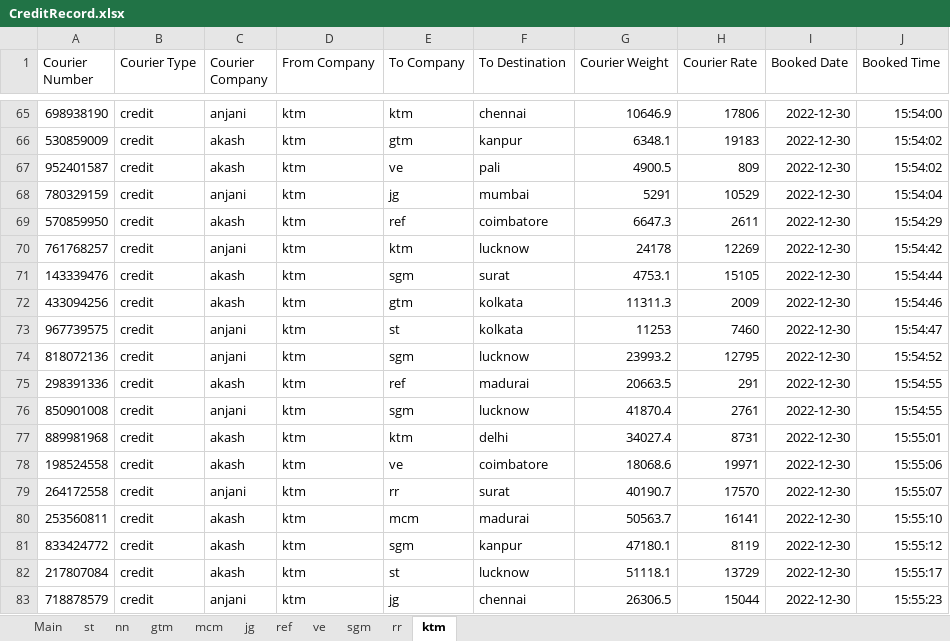
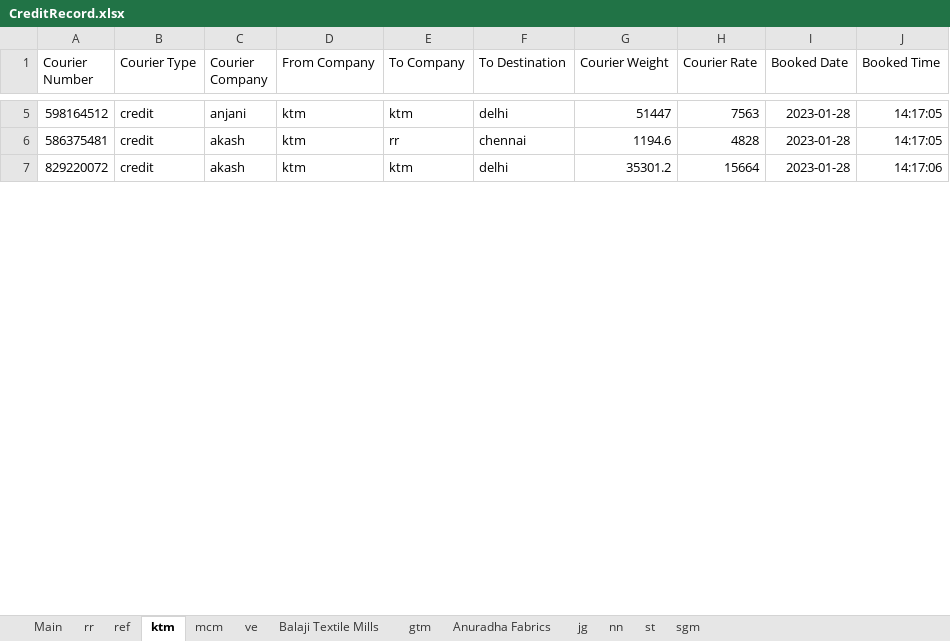
Before and after one commit to Team-HelpLess/Courier-Billing, an Excel workbook: Backend/helper/excel/CreditRecord.xlsx, sheet ktm, drawn as a sheet; only a part is shown, gaps mark what is left out; values as stored, in another font and other column widths than the file's, no borders; removed rows and columns are numbered as before the commit, all else as after; the diff covers the shown part only; the diff names each change by its address in the sheet, - before the commit and + after, or states it on an @@ line.

```diff
--- a/Backend/helper/excel/CreditRecord.xlsx (sheet ktm)
+++ b/Backend/helper/excel/CreditRecord.xlsx (sheet ktm)
+sheet tab: Balaji Textile Mills
+sheet tab: Anuradha Fabrics
@@ sheet tab order changed: Main | rr | ref | ktm | mcm | ve | Balaji Textile Mills | gtm | Anuradha Fabrics | jg | nn | st | sgm @@
-A5 (Courier Number): 698938190
+A5 (Courier Number): 598164512
-F5 (To Destination): chennai
+F5 (To Destination): delhi
-G5 (Courier Weight): 10646.9
+G5 (Courier Weight): 51447
-H5 (Courier Rate): 17806
+H5 (Courier Rate): 7563
-I5 (Booked Date): 2022-12-30
+I5 (Booked Date): 2023-01-28
-J5 (Booked Time): 15:54:00
+J5 (Booked Time): 14:17:05
-row 66: 530859009 | credit | akash | ktm | gtm | kanpur | 6348.1 | 19183 | 2022-12-30 | 15:54:02
-row 67: 952401587 | credit | akash | ktm | ve | pali | 4900.5 | 809 | 2022-12-30 | 15:54:02
-row 68: 780329159 | credit | anjani | ktm | jg | mumbai | 5291 | 10529 | 2022-12-30 | 15:54:04
-row 69: 570859950 | credit | akash | ktm | ref | coimbatore | 6647.3 | 2611 | 2022-12-30 | 15:54:29
-row 70: 761768257 | credit | anjani | ktm | ktm | lucknow | 24178 | 12269 | 2022-12-30 | 15:54:42
-row 71: 143339476 | credit | akash | ktm | sgm | surat | 4753.1 | 15105 | 2022-12-30 | 15:54:44
-row 72: 433094256 | credit | akash | ktm | gtm | kolkata | 11311.3 | 2009 | 2022-12-30 | 15:54:46
-row 73: 967739575 | credit | anjani | ktm | st | kolkata | 11253 | 7460 | 2022-12-30 | 15:54:47
-row 74: 818072136 | credit | anjani | ktm | sgm | lucknow | 23993.2 | 12795 | 2022-12-30 | 15:54:52
-row 75: 298391336 | credit | akash | ktm | ref | madurai | 20663.5 | 291 | 2022-12-30 | 15:54:55
-row 76: 850901008 | credit | anjani | ktm | sgm | lucknow | 41870.4 | 2761 | 2022-12-30 | 15:54:55
+row 6: 586375481 | credit | akash | ktm | rr | chennai | 1194.6 | 4828 | 2023-01-28 | 14:17:05
-A7 (Courier Number): 889981968
+A7 (Courier Number): 829220072
-G7 (Courier Weight): 34027.4
+G7 (Courier Weight): 35301.2
-H7 (Courier Rate): 8731
+H7 (Courier Rate): 15664
-I7 (Booked Date): 2022-12-30
+I7 (Booked Date): 2023-01-28
-J7 (Booked Time): 15:55:01
+J7 (Booked Time): 14:17:06
-row 78: 198524558 | credit | akash | ktm | ve | coimbatore | 18068.6 | 19971 | 2022-12-30 | 15:55:06
-row 79: 264172558 | credit | anjani | ktm | rr | surat | 40190.7 | 17570 | 2022-12-30 | 15:55:07
-row 80: 253560811 | credit | akash | ktm | mcm | madurai | 50563.7 | 16141 | 2022-12-30 | 15:55:10
-row 81: 833424772 | credit | akash | ktm | sgm | kanpur | 47180.1 | 8119 | 2022-12-30 | 15:55:12
-row 82: 217807084 | credit | akash | ktm | st | lucknow | 51118.1 | 13729 | 2022-12-30 | 15:55:17
-row 83: 718878579 | credit | anjani | ktm | jg | chennai | 26306.5 | 15044 | 2022-12-30 | 15:55:23
```
Also changed, not shown: 7 added rows, 98 removed rows and 5 edited cells elsewhere in this sheet, sheet rr, sheet st, sheet nn, sheet jg, sheet mcm, sheet sgm, 4 more sheets, Backend/helper/excel/CashRecord.xlsx, 11 other files.
